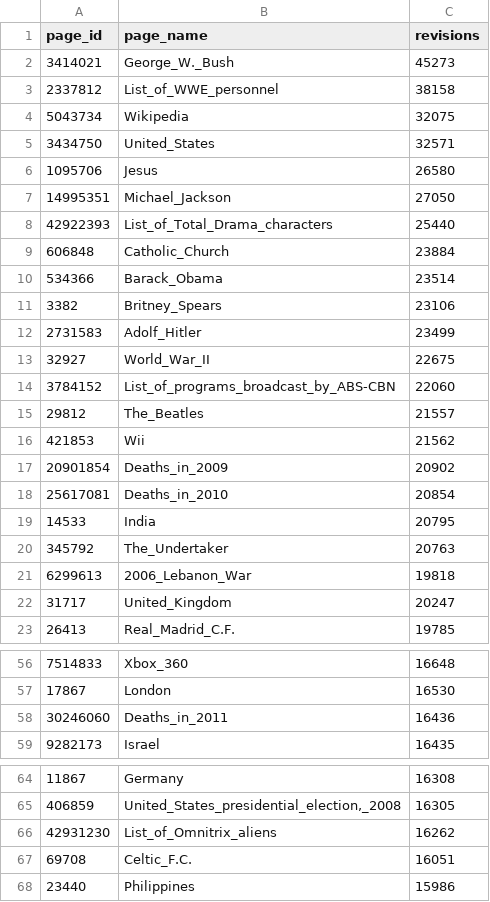
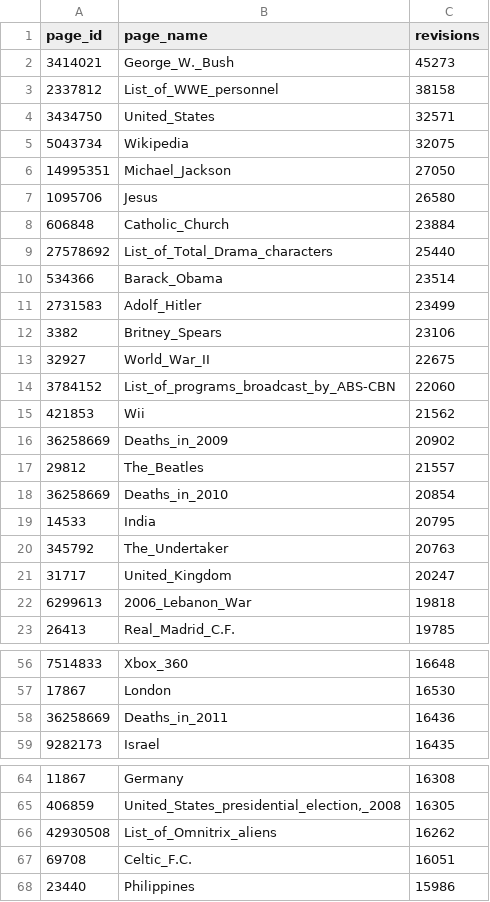
Before and after one commit to arsimsusuri/wikipedia-vandalism-analyzer, a CSV file: lib/jobs/conditions/page_ids/pages_with_most_revisions.csv, drawn as a sheet; only a part is shown, gaps mark what is left out; the diff covers the shown part only.

Commit message:
Replace invalid US-ASCII chars

```diff
--- a/lib/jobs/conditions/page_ids/pages_with_most_revisions.csv
+++ b/lib/jobs/conditions/page_ids/pages_with_most_revisions.csv
@@ -3,21 +3,21 @@ page_id,page_name,revisions
 2337812,List_of_WWE_personnel,38158
+3434750,United_States,32571
 5043734,Wikipedia,32075
-3434750,United_States,32571
+14995351,Michael_Jackson,27050
 1095706,Jesus,26580
-14995351,Michael_Jackson,27050
-42922393,List_of_Total_Drama_characters,25440
 606848,Catholic_Church,23884
+27578692,List_of_Total_Drama_characters,25440
 534366,Barack_Obama,23514
+2731583,Adolf_Hitler,23499
 3382,Britney_Spears,23106
-2731583,Adolf_Hitler,23499
 32927,World_War_II,22675
 3784152,List_of_programs_broadcast_by_ABS-CBN,22060
+421853,Wii,21562
+36258669,Deaths_in_2009,20902
 29812,The_Beatles,21557
-421853,Wii,21562
-20901854,Deaths_in_2009,20902
-25617081,Deaths_in_2010,20854
+36258669,Deaths_in_2010,20854
 14533,India,20795
 345792,The_Undertaker,20763
+31717,United_Kingdom,20247
 6299613,2006_Lebanon_War,19818
-31717,United_Kingdom,20247
 26413,Real_Madrid_C.F.,19785
@@ -57,3 +57,3 @@ page_id,page_name,revisions
 17867,London,16530
-30246060,Deaths_in_2011,16436
+36258669,Deaths_in_2011,16436
 9282173,Israel,16435
@@ -65,3 +65,3 @@ page_id,page_name,revisions
 406859,"United_States_presidential_election,_2008",16305
-42931230,List_of_Omnitrix_aliens,16262
+42930508,List_of_Omnitrix_aliens,16262
 69708,Celtic_F.C.,16051
```
Also changed, not shown: 6 added rows, 6 removed rows, 63 moved rows and 21 edited cells elsewhere in this file.
